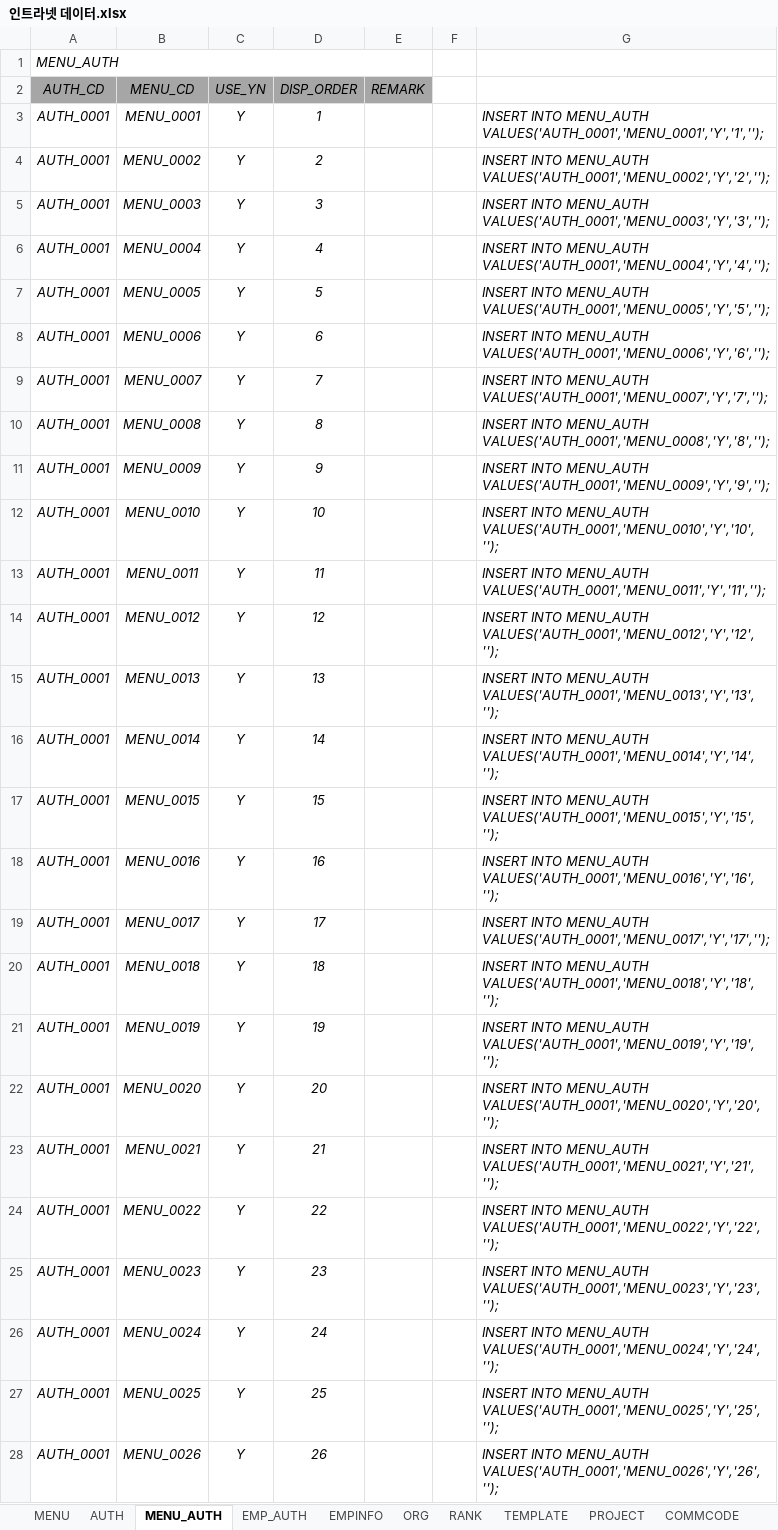
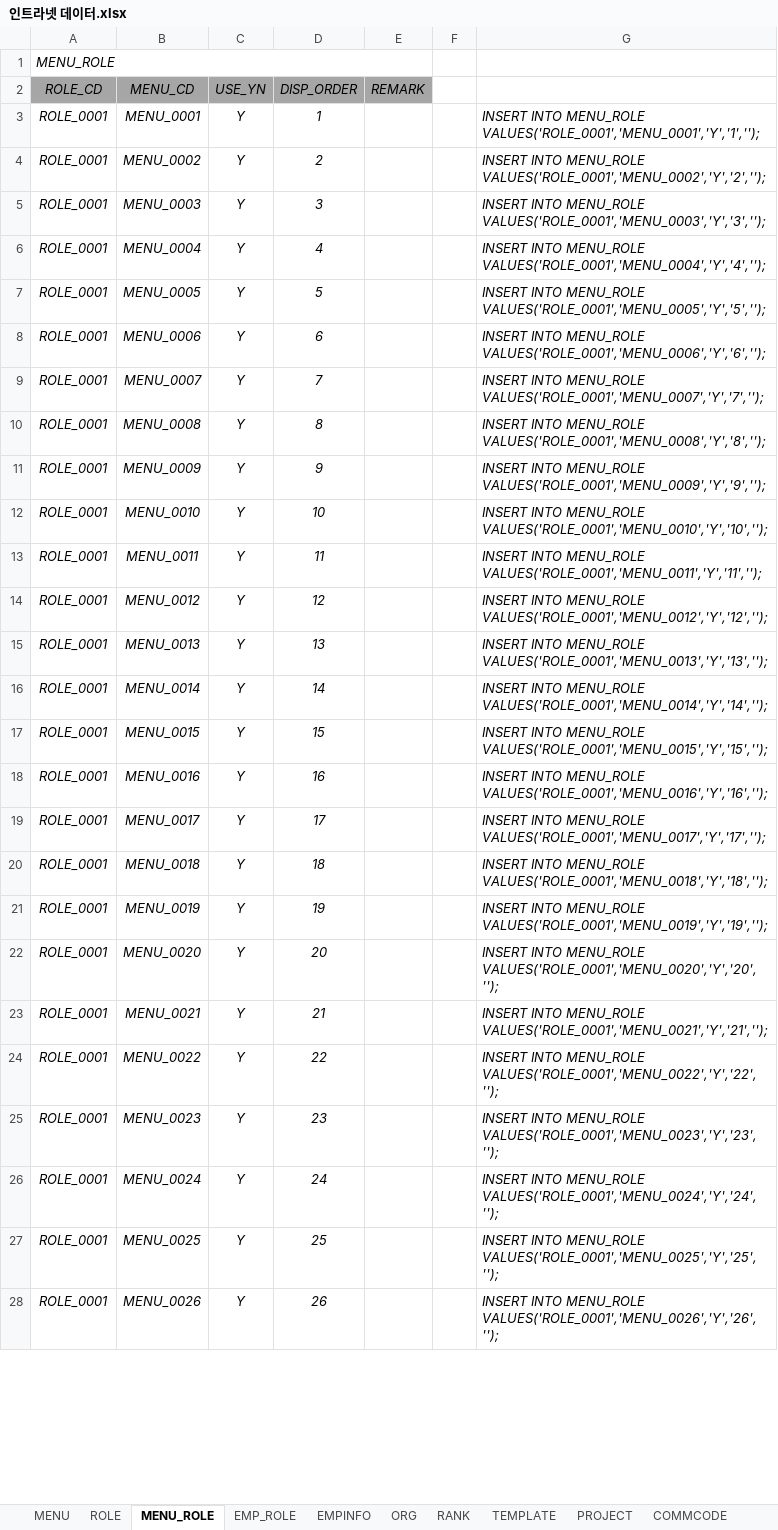
Before and after one commit to hikr90/hikr90, an Excel workbook: 02.프로젝트/01.인트라넷/01.설계/인트라넷 데이터.xlsx, sheet MENU_ROLE, drawn as a sheet; only a part is shown; values as stored, in another font and other column widths than the file's, no borders; the diff covers the shown part only; the diff names each change by its address in the sheet, - before the commit and + after, or states it on an @@ line.

Commit message:
[수정] 권한 명칭 변경 (Auth > Role)

```diff
--- a/02.프로젝트/01.인트라넷/01.설계/인트라넷 데이터.xlsx (sheet MENU_ROLE)
+++ b/02.프로젝트/01.인트라넷/01.설계/인트라넷 데이터.xlsx (sheet MENU_ROLE)
-sheet tab: AUTH
+sheet tab: ROLE
-sheet tab: MENU_AUTH
+sheet tab: MENU_ROLE
-sheet tab: EMP_AUTH
+sheet tab: EMP_ROLE
-A1 (ROLE_CD): MENU_AUTH
+A1 (ROLE_CD): MENU_ROLE
-A2: AUTH_CD
+A2: ROLE_CD
-A3:A28 (ROLE_CD): AUTH_0001
+A3:A28 (ROLE_CD): ROLE_0001
-G3: INSERT INTO MENU_AUTH VALUES('AUTH_0001','MENU_0001','Y','1','');
+G3: INSERT INTO MENU_ROLE VALUES('ROLE_0001','MENU_0001','Y','1','');
-G4: INSERT INTO MENU_AUTH VALUES('AUTH_0001','MENU_0002','Y','2','');
+G4: INSERT INTO MENU_ROLE VALUES('ROLE_0001','MENU_0002','Y','2','');
-G5: INSERT INTO MENU_AUTH VALUES('AUTH_0001','MENU_0003','Y','3','');
+G5: INSERT INTO MENU_ROLE VALUES('ROLE_0001','MENU_0003','Y','3','');
-G6: INSERT INTO MENU_AUTH VALUES('AUTH_0001','MENU_0004','Y','4','');
+G6: INSERT INTO MENU_ROLE VALUES('ROLE_0001','MENU_0004','Y','4','');
-G7: INSERT INTO MENU_AUTH VALUES('AUTH_0001','MENU_0005','Y','5','');
+G7: INSERT INTO MENU_ROLE VALUES('ROLE_0001','MENU_0005','Y','5','');
-G8: INSERT INTO MENU_AUTH VALUES('AUTH_0001','MENU_0006','Y','6','');
+G8: INSERT INTO MENU_ROLE VALUES('ROLE_0001','MENU_0006','Y','6','');
-G9: INSERT INTO MENU_AUTH VALUES('AUTH_0001','MENU_0007','Y','7','');
+G9: INSERT INTO MENU_ROLE VALUES('ROLE_0001','MENU_0007','Y','7','');
-G10: INSERT INTO MENU_AUTH VALUES('AUTH_0001','MENU_0008','Y','8','');
+G10: INSERT INTO MENU_ROLE VALUES('ROLE_0001','MENU_0008','Y','8','');
-G11: INSERT INTO MENU_AUTH VALUES('AUTH_0001','MENU_0009','Y','9','');
+G11: INSERT INTO MENU_ROLE VALUES('ROLE_0001','MENU_0009','Y','9','');
-G12: INSERT INTO MENU_AUTH VALUES('AUTH_0001','MENU_0010','Y','10','');
+G12: INSERT INTO MENU_ROLE VALUES('ROLE_0001','MENU_0010','Y','10','');
-G13: INSERT INTO MENU_AUTH VALUES('AUTH_0001','MENU_0011','Y','11','');
+G13: INSERT INTO MENU_ROLE VALUES('ROLE_0001','MENU_0011','Y','11','');
-G14: INSERT INTO MENU_AUTH VALUES('AUTH_0001','MENU_0012','Y','12','');
+G14: INSERT INTO MENU_ROLE VALUES('ROLE_0001','MENU_0012','Y','12','');
-G15: INSERT INTO MENU_AUTH VALUES('AUTH_0001','MENU_0013','Y','13','');
+G15: INSERT INTO MENU_ROLE VALUES('ROLE_0001','MENU_0013','Y','13','');
-G16: INSERT INTO MENU_AUTH VALUES('AUTH_0001','MENU_0014','Y','14','');
+G16: INSERT INTO MENU_ROLE VALUES('ROLE_0001','MENU_0014','Y','14','');
-G17: INSERT INTO MENU_AUTH VALUES('AUTH_0001','MENU_0015','Y','15','');
+G17: INSERT INTO MENU_ROLE VALUES('ROLE_0001','MENU_0015','Y','15','');
-G18: INSERT INTO MENU_AUTH VALUES('AUTH_0001','MENU_0016','Y','16','');
+G18: INSERT INTO MENU_ROLE VALUES('ROLE_0001','MENU_0016','Y','16','');
-G19: INSERT INTO MENU_AUTH VALUES('AUTH_0001','MENU_0017','Y','17','');
+G19: INSERT INTO MENU_ROLE VALUES('ROLE_0001','MENU_0017','Y','17','');
-G20: INSERT INTO MENU_AUTH VALUES('AUTH_0001','MENU_0018','Y','18','');
+G20: INSERT INTO MENU_ROLE VALUES('ROLE_0001','MENU_0018','Y','18','');
-G21: INSERT INTO MENU_AUTH VALUES('AUTH_0001','MENU_0019','Y','19','');
+G21: INSERT INTO MENU_ROLE VALUES('ROLE_0001','MENU_0019','Y','19','');
-G22: INSERT INTO MENU_AUTH VALUES('AUTH_0001','MENU_0020','Y','20','');
+G22: INSERT INTO MENU_ROLE VALUES('ROLE_0001','MENU_0020','Y','20','');
-G23: INSERT INTO MENU_AUTH VALUES('AUTH_0001','MENU_0021','Y','21','');
+G23: INSERT INTO MENU_ROLE VALUES('ROLE_0001','MENU_0021','Y','21','');
-G24: INSERT INTO MENU_AUTH VALUES('AUTH_0001','MENU_0022','Y','22','');
+G24: INSERT INTO MENU_ROLE VALUES('ROLE_0001','MENU_0022','Y','22','');
-G25: INSERT INTO MENU_AUTH VALUES('AUTH_0001','MENU_0023','Y','23','');
+G25: INSERT INTO MENU_ROLE VALUES('ROLE_0001','MENU_0023','Y','23','');
-G26: INSERT INTO MENU_AUTH VALUES('AUTH_0001','MENU_0024','Y','24','');
+G26: INSERT INTO MENU_ROLE VALUES('ROLE_0001','MENU_0024','Y','24','');
-G27: INSERT INTO MENU_AUTH VALUES('AUTH_0001','MENU_0025','Y','25','');
+G27: INSERT INTO MENU_ROLE VALUES('ROLE_0001','MENU_0025','Y','25','');
-G28: INSERT INTO MENU_AUTH VALUES('AUTH_0001','MENU_0026','Y','26','');
+G28: INSERT INTO MENU_ROLE VALUES('ROLE_0001','MENU_0026','Y','26','');
```
Also changed, not shown: 8 edited cells elsewhere in this sheet, sheet ROLE, sheet MENU, sheet EMP_ROLE, 35 other files.
